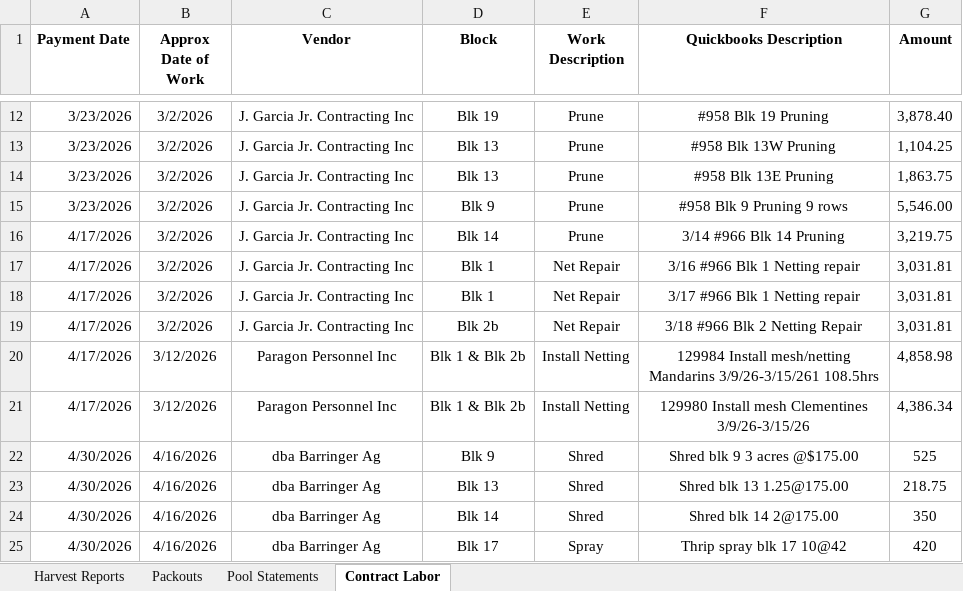
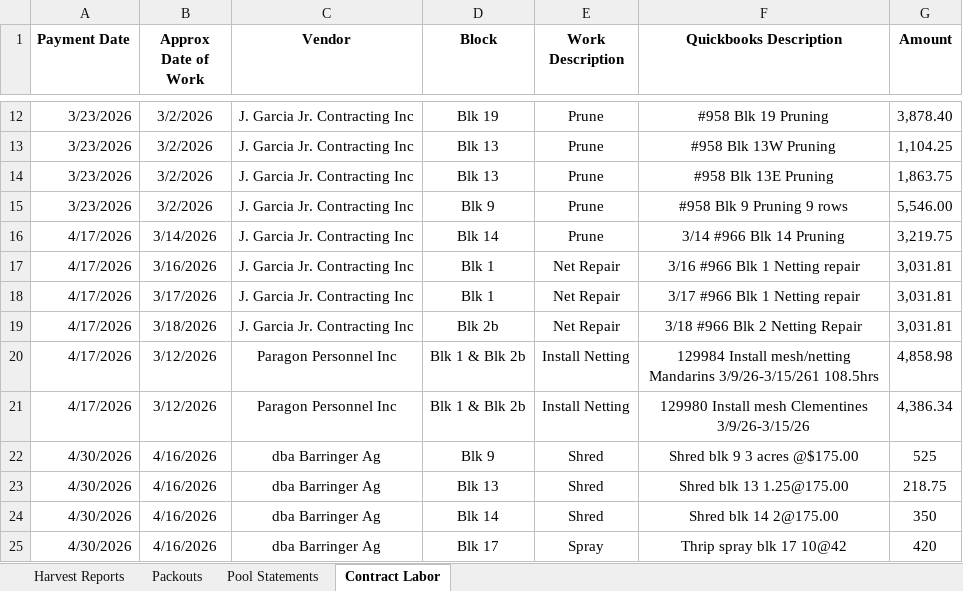
Before and after one commit to msmoore18/lazyspackouts, an Excel workbook: Compiled_Report.xlsx, sheet Contract Labor, drawn as a sheet; only a part is shown, gaps mark what is left out; values as stored, in another font and other column widths than the file's, no borders; the diff covers the shown part only; the diff names each change by its address in the sheet, - before the commit and + after, or states it on an @@ line.

Commit message:
Fill Contract Labor from 2026 invoices (61 jobs, $185,783.48)

```diff
--- a/Compiled_Report.xlsx (sheet Contract Labor)
+++ b/Compiled_Report.xlsx (sheet Contract Labor)
-B16 (Approx Date of Work): 3/2/2026
+B16 (Approx Date of Work): 3/14/2026
-B17 (Approx Date of Work): 3/2/2026
+B17 (Approx Date of Work): 3/16/2026
-B18 (Approx Date of Work): 3/2/2026
+B18 (Approx Date of Work): 3/17/2026
-B19 (Approx Date of Work): 3/2/2026
+B19 (Approx Date of Work): 3/18/2026
```
Also changed, not shown: 10 added rows and 5 edited cells elsewhere in this sheet.
